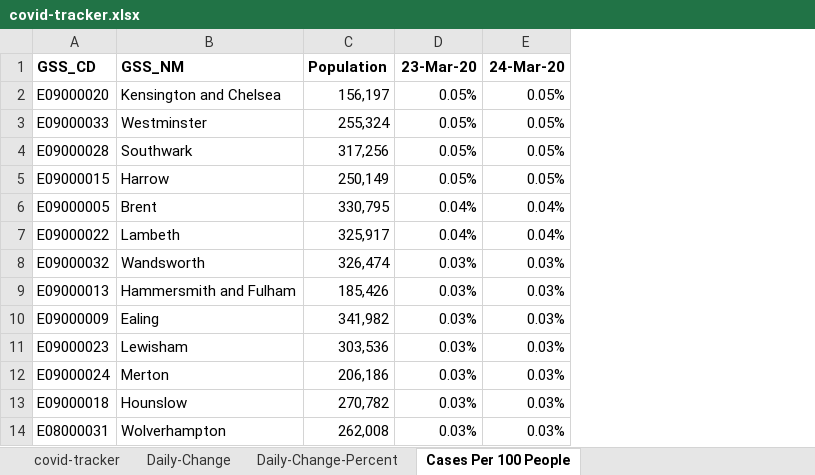
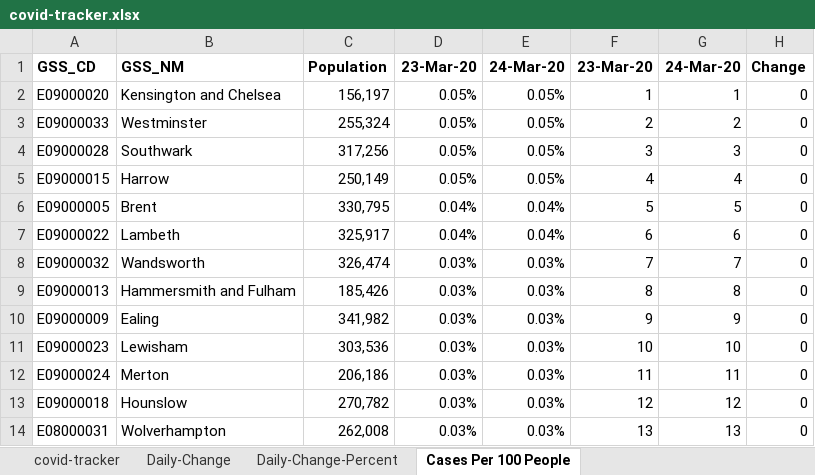
Before and after one commit to lajh87/covid-19, an Excel workbook: covid-tracker.xlsx, sheet Cases Per 100 People, drawn as a sheet; only a part is shown; values as stored, in another font and other column widths than the file's, no borders; the diff names each change by its address in the sheet, - before the commit and + after, or states it on an @@ line.

```diff
--- a/covid-tracker.xlsx (sheet Cases Per 100 People)
+++ b/covid-tracker.xlsx (sheet Cases Per 100 People)
+column F, rows 1-14: 23-Mar-20 | 1 | 2 | 3 | 4 | 5 | 6 | 7 | 8 | 9 | 10 | 11 | 12 | 13
+column G, rows 1-14: 24-Mar-20 | 1 | 2 | 3 | 4 | 5 | 6 | 7 | 8 | 9 | 10 | 11 | 12 | 13
+column H, rows 1-14: Change | 0 | 0 | 0 | 0 | 0 | 0 | 0 | 0 | 0 | 0 | 0 | 0 | 0
```
Also changed, not shown: 2 other files.
